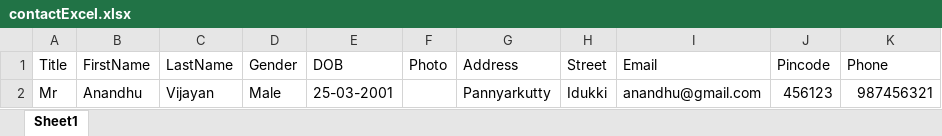
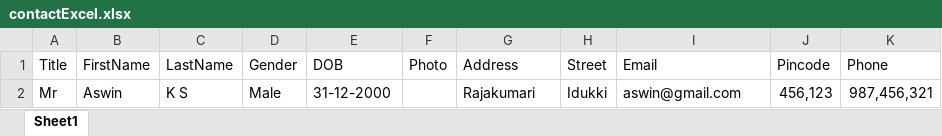
Before and after one commit to KS-Aswin/AddressBook, an Excel workbook: assets/excelUpload/contactExcel.xlsx, sheet Sheet1, drawn as a sheet; values as stored, in another font and other column widths than the file's, no borders; charts and pictures not drawn; the diff names each change by its address in the sheet, - before the commit and + after, or states it on an @@ line.

```diff
--- a/assets/excelUpload/contactExcel.xlsx (sheet Sheet1)
+++ b/assets/excelUpload/contactExcel.xlsx (sheet Sheet1)
-B2 (FirstName): Anandhu
+B2 (FirstName): Aswin
-C2 (LastName): Vijayan
+C2 (LastName): K S
-E2 (DOB): 25-03-2001
+E2 (DOB): 31-12-2000
-G2 (Address): Pannyarkutty
+G2 (Address): Rajakumari
-I2 (Email): anandhu@gmail.com
+I2 (Email): aswin@gmail.com
-J2 (Pincode): 456123
+J2 (Pincode): 456,123
-K2 (Phone): 987456321
+K2 (Phone): 987,456,321
```
Also changed, not shown: charts or pictures, 39 other files.
